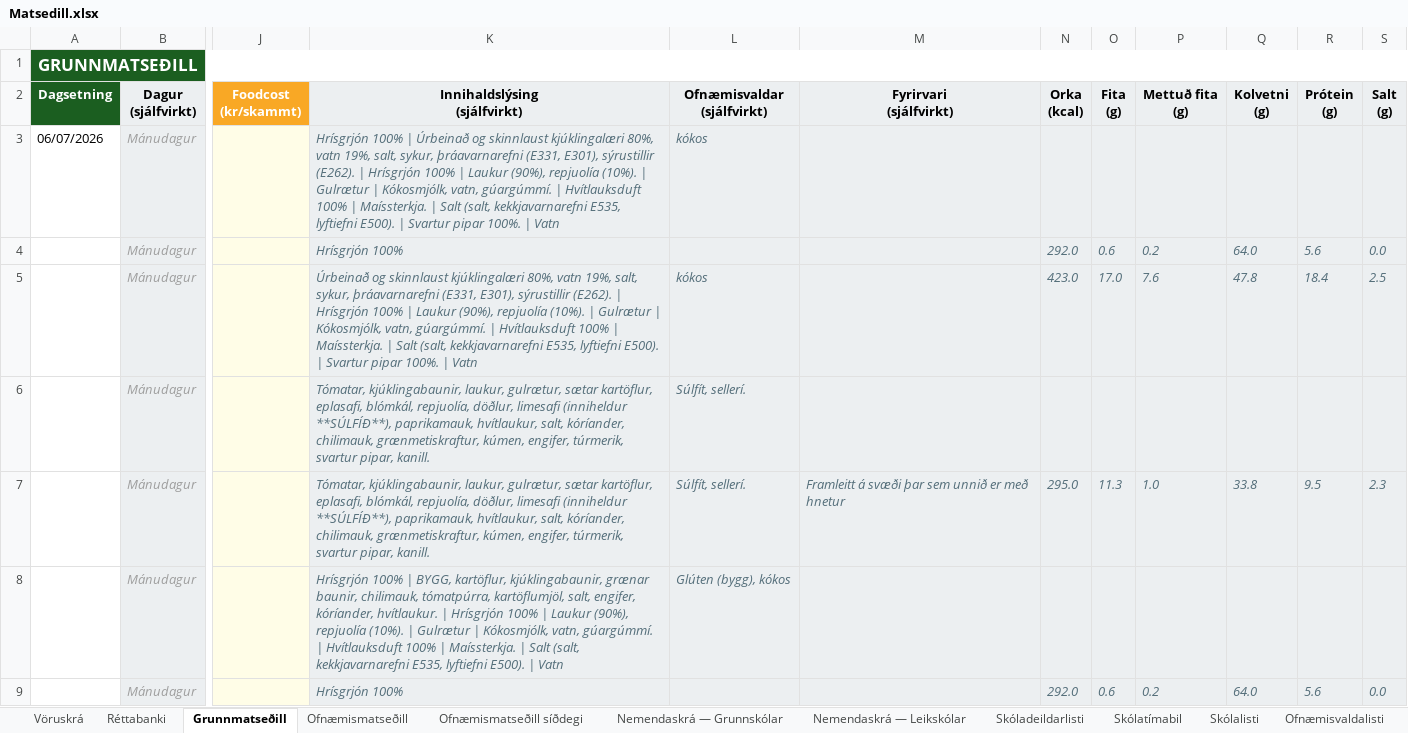
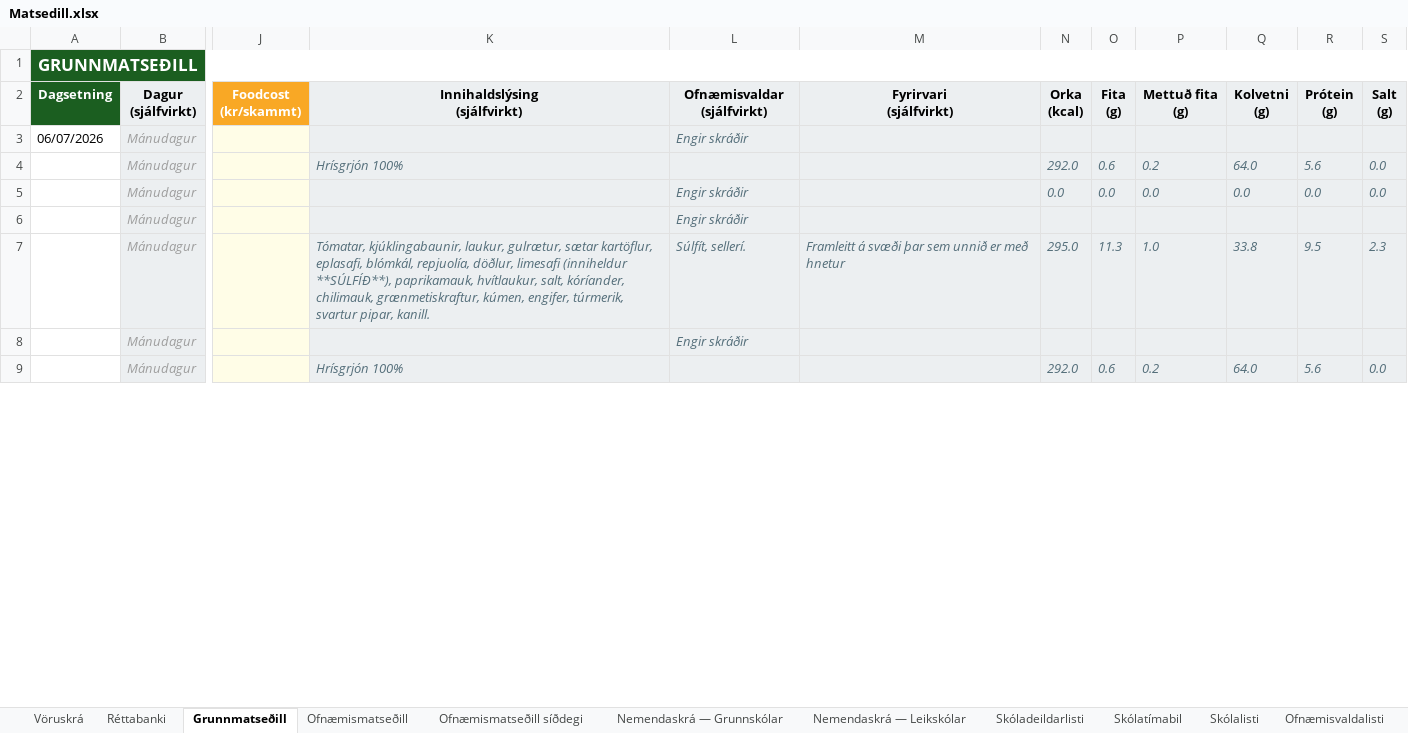
Before and after one commit to JohnBond87/matarstund, an Excel workbook: Matsedill.xlsx, sheet Grunnmatseðill, drawn as a sheet; only a part is shown, gaps mark what is left out; values as stored, in another font and other column widths than the file's, no borders; conditional formats not drawn; the diff covers the shown part only; the diff names each change by its address in the sheet, - before the commit and + after, or states it on an @@ line.

```diff
--- a/Matsedill.xlsx (sheet Grunnmatseðill)
+++ b/Matsedill.xlsx (sheet Grunnmatseðill)
-K3 (Innihaldslýsing (sjálfvirkt)): Hrísgrjón 100% | Úrbeinað og skinnlaust kjúklingalæri 80%, vatn 19%, salt, sykur, þráavarnarefni (E331, E301), sýrustillir (E262). | Hrísgrjón 100% | Laukur (90%), repjuolía (10%). | Gulrætur | Kókosmjólk, vatn, gúargúmmí. | Hvítlauksduft 100% | Maíssterkja. | Salt (salt, kekkjavarnarefni E535, lyftiefni E500). | Svartur pipar 100%. | Vatn
+K3 (Innihaldslýsing (sjálfvirkt)): (empty)
-L3 (Ofnæmisvaldar (sjálfvirkt)): kókos
+L3 (Ofnæmisvaldar (sjálfvirkt)): Engir skráðir
-K5 (Innihaldslýsing (sjálfvirkt)): Úrbeinað og skinnlaust kjúklingalæri 80%, vatn 19%, salt, sykur, þráavarnarefni (E331, E301), sýrustillir (E262). | Hrísgrjón 100% | Laukur (90%), repjuolía (10%). | Gulrætur | Kókosmjólk, vatn, gúargúmmí. | Hvítlauksduft 100% | Maíssterkja. | Salt (salt, kekkjavarnarefni E535, lyftiefni E500). | Svartur pipar 100%. | Vatn
+K5 (Innihaldslýsing (sjálfvirkt)): (empty)
-L5 (Ofnæmisvaldar (sjálfvirkt)): kókos
+L5 (Ofnæmisvaldar (sjálfvirkt)): Engir skráðir
-N5 (Orka (kcal)): 423.0
+N5 (Orka (kcal)): 0.0
-O5 (Fita (g)): 17.0
+O5 (Fita (g)): 0.0
-P5 (Mettuð fita (g)): 7.6
+P5 (Mettuð fita (g)): 0.0
-Q5 (Kolvetni (g)): 47.8
+Q5 (Kolvetni (g)): 0.0
-R5 (Prótein (g)): 18.4
+R5 (Prótein (g)): 0.0
-S5 (Salt (g)): 2.5
+S5 (Salt (g)): 0.0
-K6 (Innihaldslýsing (sjálfvirkt)): Tómatar, kjúklingabaunir, laukur, gulrætur, sætar kartöflur, eplasafi, blómkál, repjuolía, döðlur, limesafi (inniheldur **SÚLFÍÐ**), paprikamauk, hvítlaukur, salt, kóríander, chilimauk, grænmetiskraftur, kúmen, engifer, túrmerik, svartur pipar, kanill.
+K6 (Innihaldslýsing (sjálfvirkt)): (empty)
-L6 (Ofnæmisvaldar (sjálfvirkt)): Súlfít, sellerí.
+L6 (Ofnæmisvaldar (sjálfvirkt)): Engir skráðir
-K8 (Innihaldslýsing (sjálfvirkt)): Hrísgrjón 100% | BYGG, kartöflur, kjúklingabaunir, grænar baunir, chilimauk, tómatpúrra, kartöflumjöl, salt, engifer, kóríander, hvítlaukur. | Hrísgrjón 100% | Laukur (90%), repjuolía (10%). | Gulrætur | Kókosmjólk, vatn, gúargúmmí. | Hvítlauksduft 100% | Maíssterkja. | Salt (salt, kekkjavarnarefni E535, lyftiefni E500). | Vatn
+K8 (Innihaldslýsing (sjálfvirkt)): (empty)
-L8 (Ofnæmisvaldar (sjálfvirkt)): Glúten (bygg), kókos
+L8 (Ofnæmisvaldar (sjálfvirkt)): Engir skráðir
```
Also changed, not shown: 77 edited cells elsewhere in this sheet, sheet Ofnæmismatseðill, sheet Réttabanki, formulas that keep their value.
